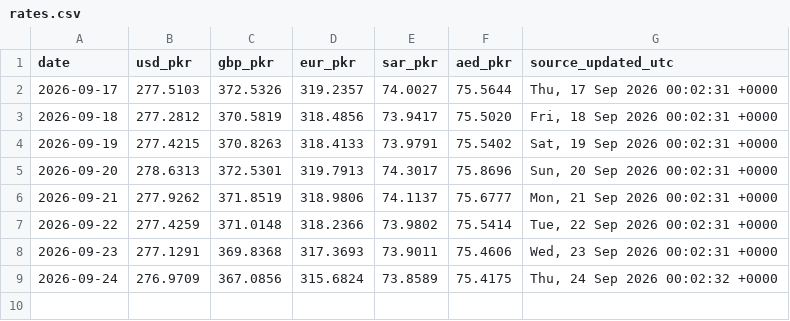
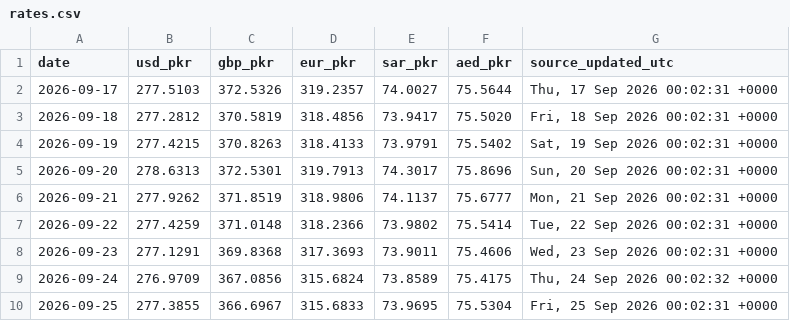
Before and after one commit to galiraza/github-actions-demo, a CSV file: data/rates.csv, drawn as a sheet; the diff names each change by its address in the sheet, - before the commit and + after, or states it on an @@ line.

```diff
--- a/data/rates.csv
+++ b/data/rates.csv
+row 10: 2026-09-25 | 277.3855 | 366.6967 | 315.6833 | 73.9695 | 75.5304 | Fri, 25 Sep 2026 00:02:31 +0000
```
